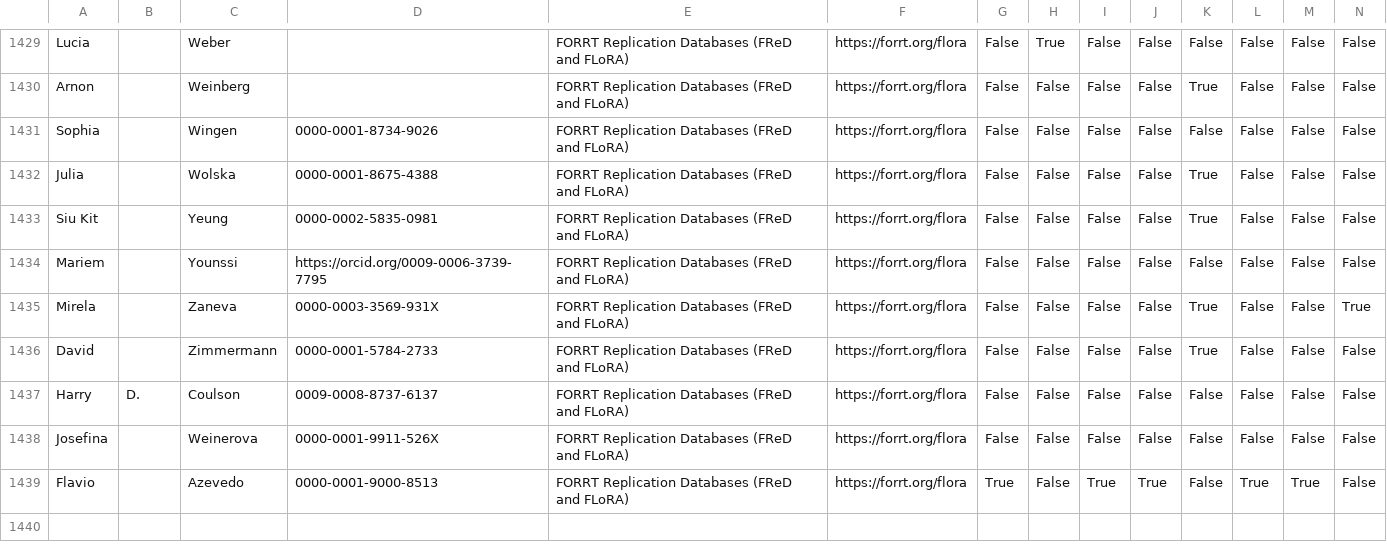
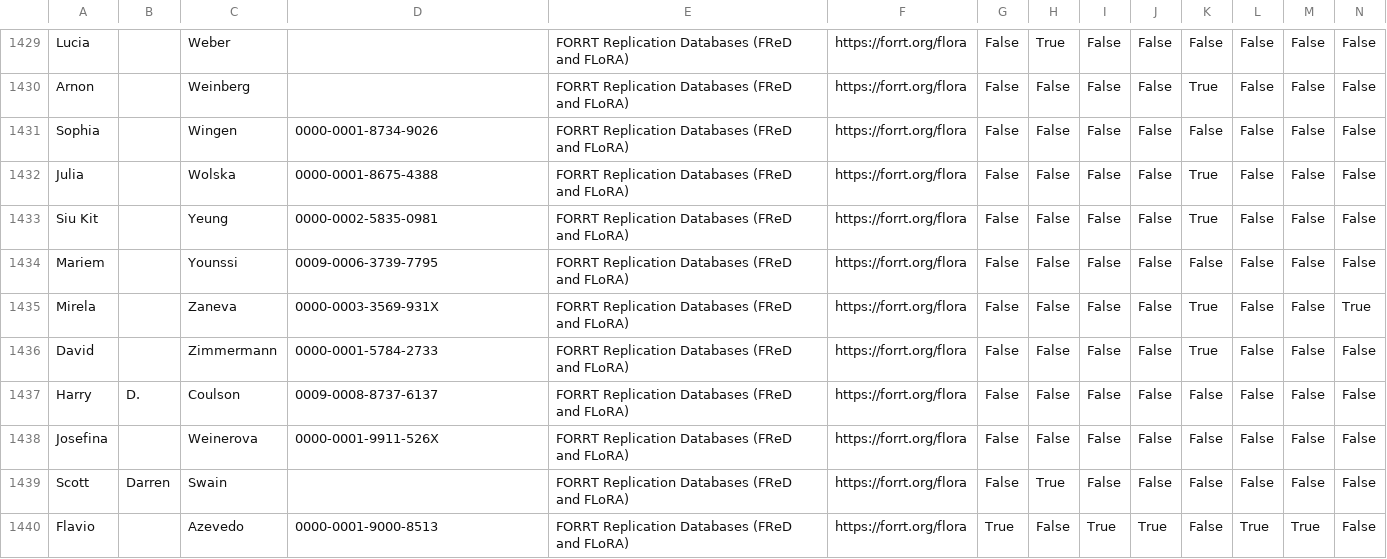
Before and after one commit to forrtproject/forrtproject.github.io, a CSV file: scripts/forrt_contribs/contributors_cache.csv, drawn as a sheet; only a part is shown, gaps mark what is left out; rows hold the shown columns only; the diff names each change by its address in the sheet, - before the commit and + after, or states it on an @@ line.

Commit message:
Update generated resources and data - 2026-05-23 00:26:14 UTC

```diff
--- a/scripts/forrt_contribs/contributors_cache.csv
+++ b/scripts/forrt_contribs/contributors_cache.csv
-D1434: https://orcid.org/0009-0006-3739-7795
+D1434: 0009-0006-3739-7795
+row 1439: Scott | Darren | Swain |  | FORRT Replication Databases (FReD and FLoRA) | https://forrt.org/flora | False | True | False | False | False | False | False | False
```
Also changed, not shown: 5 other files.
